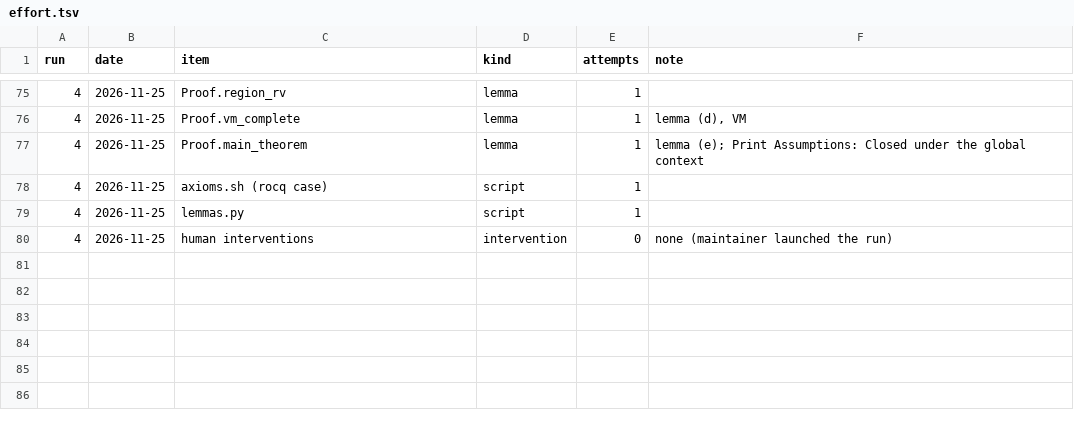
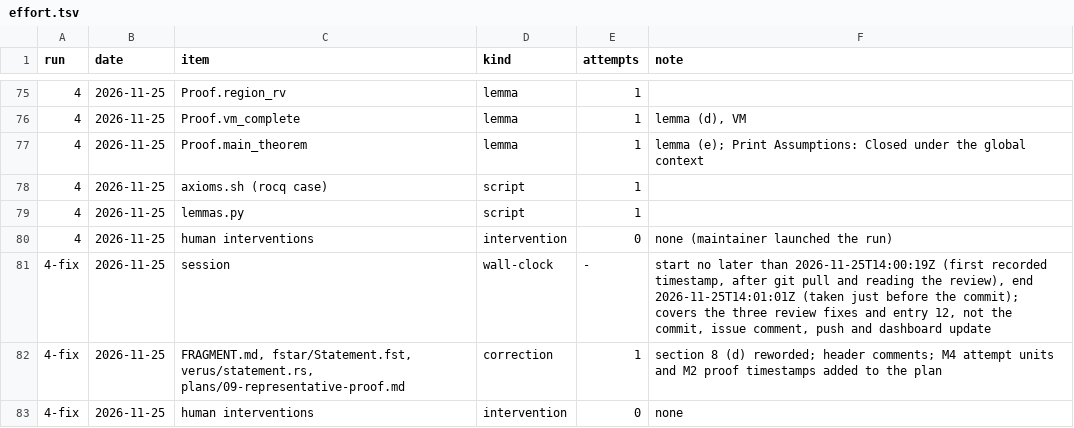
Before and after one commit to tarides/maquizcoatl, a TSV file: lab/09-representative-proof/effort.tsv, drawn as a sheet; only a part is shown, gaps mark what is left out.

```diff
--- a/lab/09-representative-proof/effort.tsv
+++ b/lab/09-representative-proof/effort.tsv
@@ -80 +80,4 @@ run	date	item	kind	attempts	note
 4	2026-11-25	human interventions	intervention	0	none (maintainer launched the run)
+4-fix	2026-11-25	session	wall-clock	-	start no later than 2026-11-25T14:00:19Z (first recorded timestamp, after git pull and reading the review), end 2026-11-25T14:01:01Z (taken just before the commit); covers the three review fixes and entry 12, not the commit, issue comment, push and dashboard update
+4-fix	2026-11-25	FRAGMENT.md, fstar/Statement.fst, verus/statement.rs, plans/09-representative-proof.md	correction	1	section 8 (d) reworded; header comments; M4 attempt units and M2 proof timestamps added to the plan
+4-fix	2026-11-25	human interventions	intervention	0	none
```
Also changed, not shown: 6 other files.
